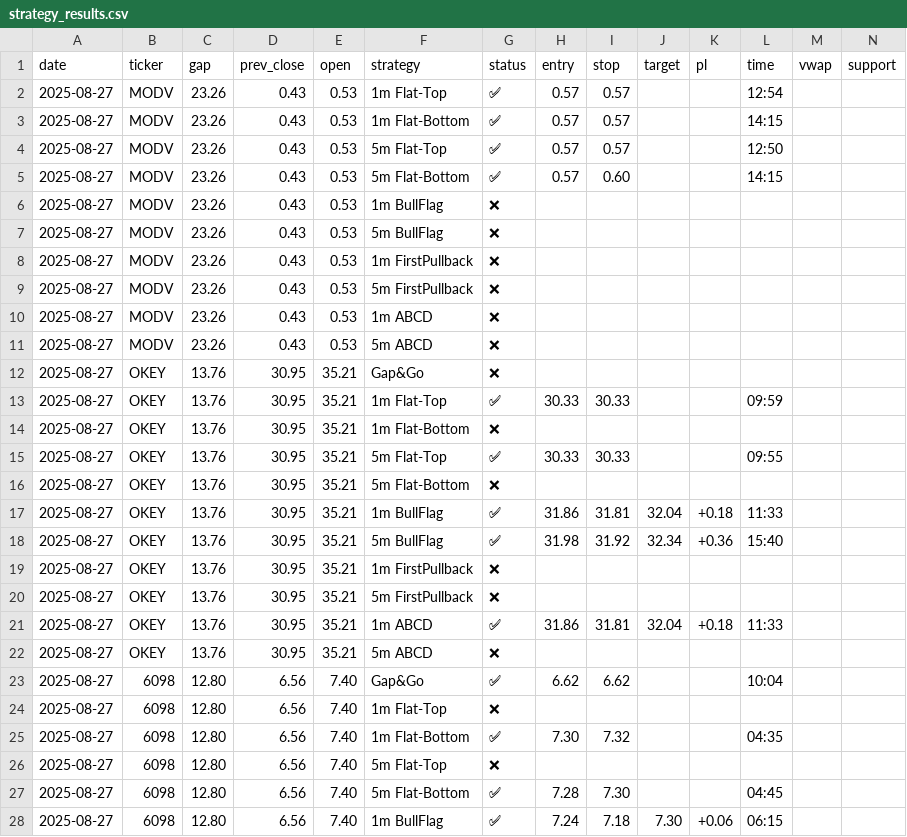
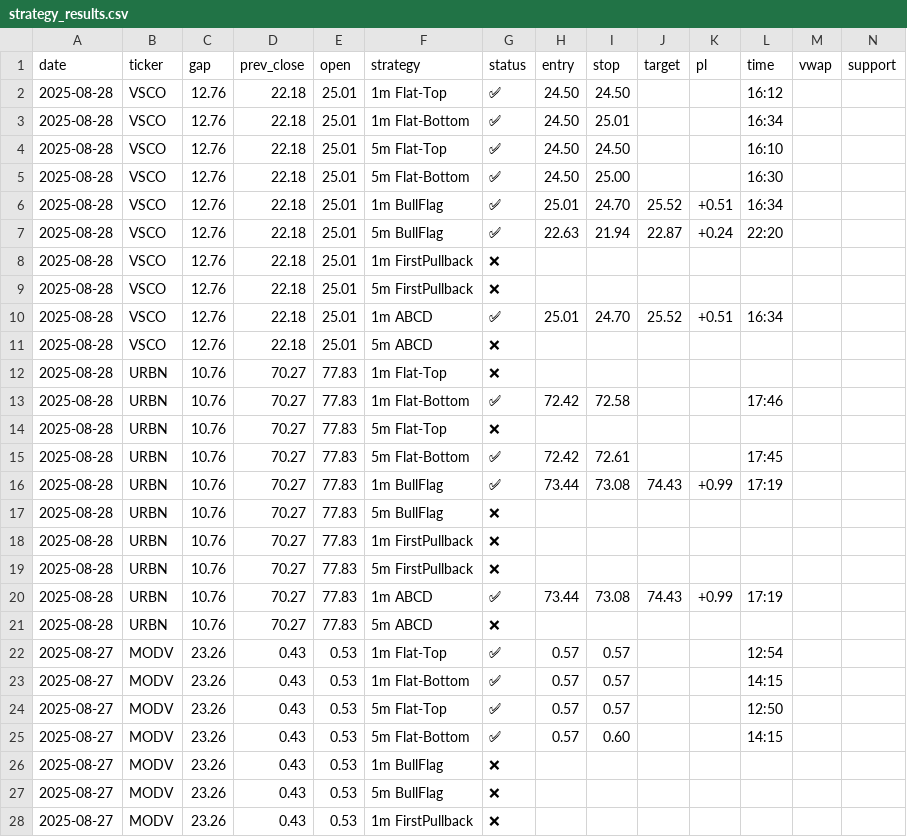
Before and after one commit to trade-stasvinokur/momentum-strategy-cameron, a CSV file: reports/strategy_results.csv, drawn as a sheet; only a part is shown; the shorter side is filled out with more unchanged rows; rows hold the shown columns only; the diff names each change by its address in the sheet, - before the commit and + after, or states it on an @@ line.

```diff
--- a/reports/strategy_results.csv
+++ b/reports/strategy_results.csv
+row 2: 2025-08-28 | VSCO | 12.76 | 22.18 | 25.01 | 1m Flat-Top | ✅ | 24.50 | 24.50 |  |  | 16:12
+row 3: 2025-08-28 | VSCO | 12.76 | 22.18 | 25.01 | 1m Flat-Bottom | ✅ | 24.50 | 25.01 |  |  | 16:34
+row 4: 2025-08-28 | VSCO | 12.76 | 22.18 | 25.01 | 5m Flat-Top | ✅ | 24.50 | 24.50 |  |  | 16:10
+row 5: 2025-08-28 | VSCO | 12.76 | 22.18 | 25.01 | 5m Flat-Bottom | ✅ | 24.50 | 25.00 |  |  | 16:30
+row 6: 2025-08-28 | VSCO | 12.76 | 22.18 | 25.01 | 1m BullFlag | ✅ | 25.01 | 24.70 | 25.52 | +0.51 | 16:34
+row 7: 2025-08-28 | VSCO | 12.76 | 22.18 | 25.01 | 5m BullFlag | ✅ | 22.63 | 21.94 | 22.87 | +0.24 | 22:20
+row 8: 2025-08-28 | VSCO | 12.76 | 22.18 | 25.01 | 1m FirstPullback | ❌
+row 9: 2025-08-28 | VSCO | 12.76 | 22.18 | 25.01 | 5m FirstPullback | ❌
+row 10: 2025-08-28 | VSCO | 12.76 | 22.18 | 25.01 | 1m ABCD | ✅ | 25.01 | 24.70 | 25.52 | +0.51 | 16:34
+row 11: 2025-08-28 | VSCO | 12.76 | 22.18 | 25.01 | 5m ABCD | ❌
+row 12: 2025-08-28 | URBN | 10.76 | 70.27 | 77.83 | 1m Flat-Top | ❌
+row 13: 2025-08-28 | URBN | 10.76 | 70.27 | 77.83 | 1m Flat-Bottom | ✅ | 72.42 | 72.58 |  |  | 17:46
+row 14: 2025-08-28 | URBN | 10.76 | 70.27 | 77.83 | 5m Flat-Top | ❌
+row 15: 2025-08-28 | URBN | 10.76 | 70.27 | 77.83 | 5m Flat-Bottom | ✅ | 72.42 | 72.61 |  |  | 17:45
+row 16: 2025-08-28 | URBN | 10.76 | 70.27 | 77.83 | 1m BullFlag | ✅ | 73.44 | 73.08 | 74.43 | +0.99 | 17:19
+row 17: 2025-08-28 | URBN | 10.76 | 70.27 | 77.83 | 5m BullFlag | ❌
+row 18: 2025-08-28 | URBN | 10.76 | 70.27 | 77.83 | 1m FirstPullback | ❌
+row 19: 2025-08-28 | URBN | 10.76 | 70.27 | 77.83 | 5m FirstPullback | ❌
+row 20: 2025-08-28 | URBN | 10.76 | 70.27 | 77.83 | 1m ABCD | ✅ | 73.44 | 73.08 | 74.43 | +0.99 | 17:19
+row 21: 2025-08-28 | URBN | 10.76 | 70.27 | 77.83 | 5m ABCD | ❌
```
